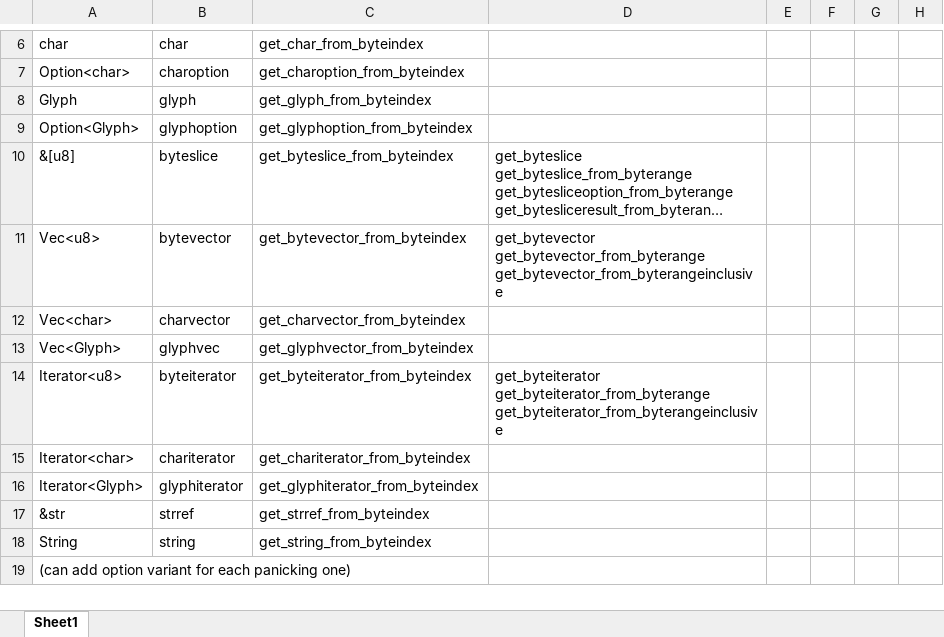
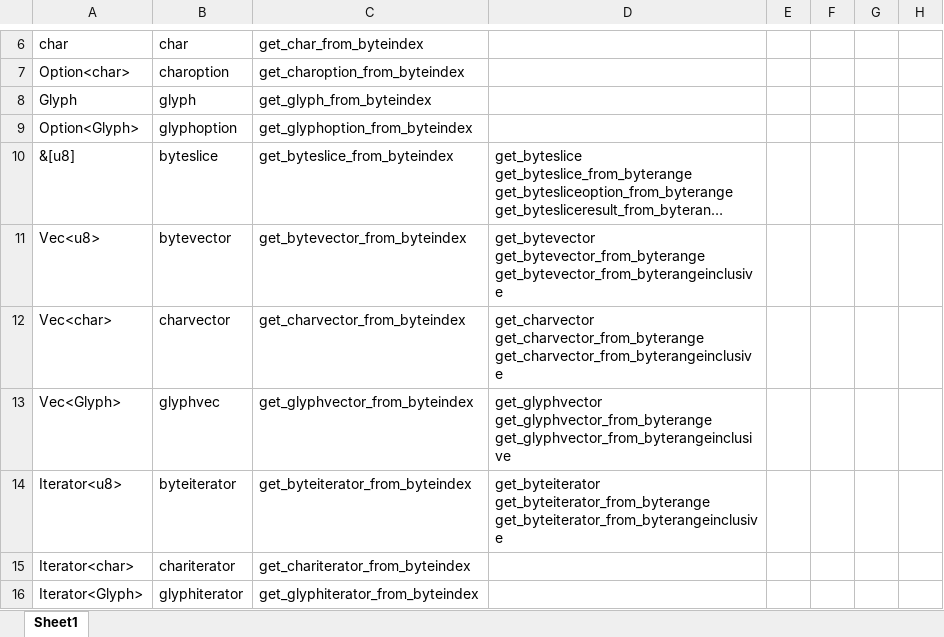
Before and after one commit to FrenchBear/Rust, an Excel workbook: Learning/l19_vstring/vstring.xlsx, sheet Sheet1, drawn as a sheet; only a part is shown, gaps mark what is left out; the shorter side is filled out with more unchanged rows; long unchanged cells end in …; values as stored, in another font and other column widths than the file's, no borders; ↵ is a line break in a cell; the diff names each change by its address in the sheet, - before the commit and + after, or states it on an @@ line.

```diff
--- a/Learning/l19_vstring/vstring.xlsx (sheet Sheet1)
+++ b/Learning/l19_vstring/vstring.xlsx (sheet Sheet1)
-D12: (empty)
+D12: get_charvector ↵ get_charvector_from_byterange ↵ get_charvector_from_byterangeinclusive
-D13: (empty)
+D13: get_glyphvector ↵ get_glyphvector_from_byterange ↵ get_glyphvector_from_byterangeinclusive
```
Also changed, not shown: 4 other files.
